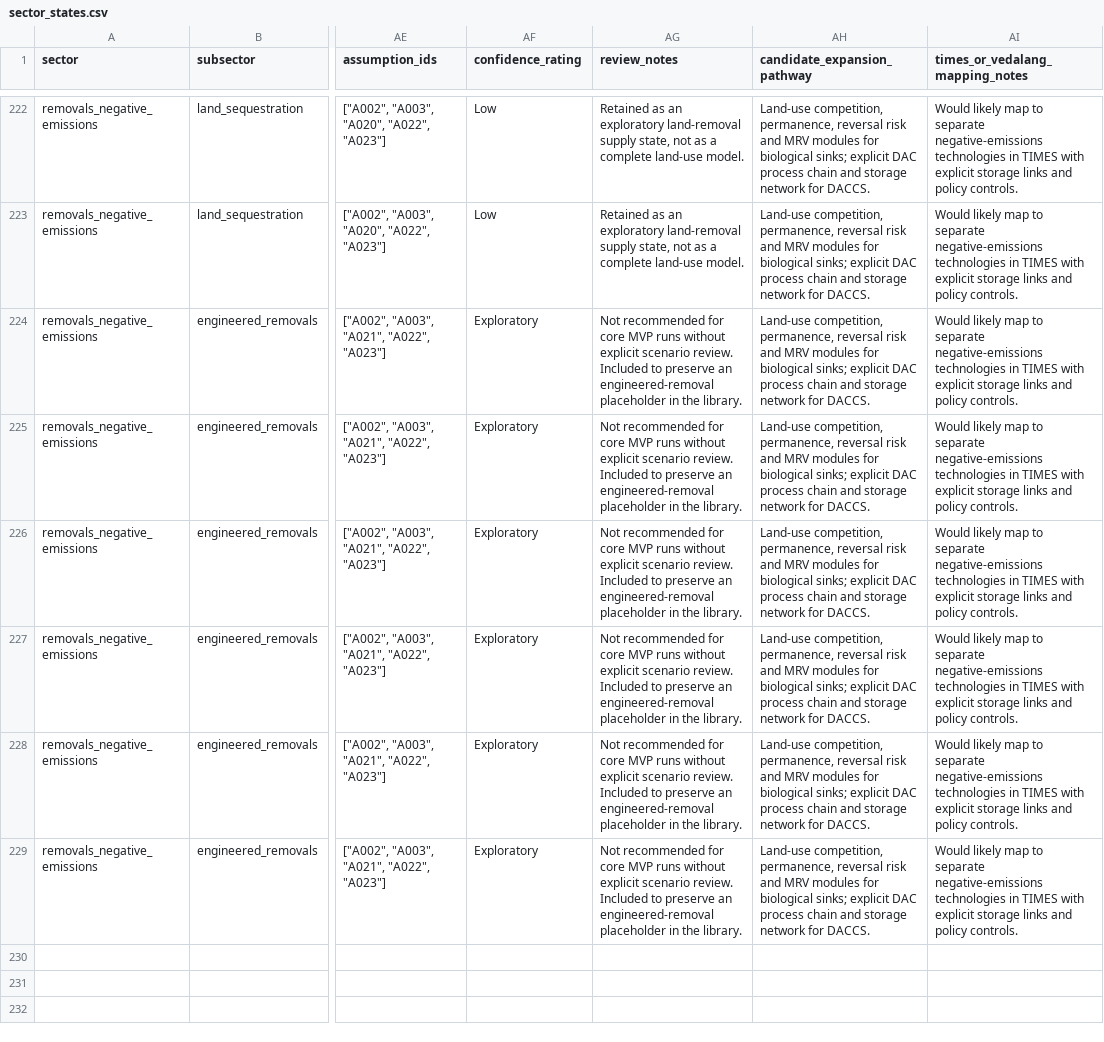
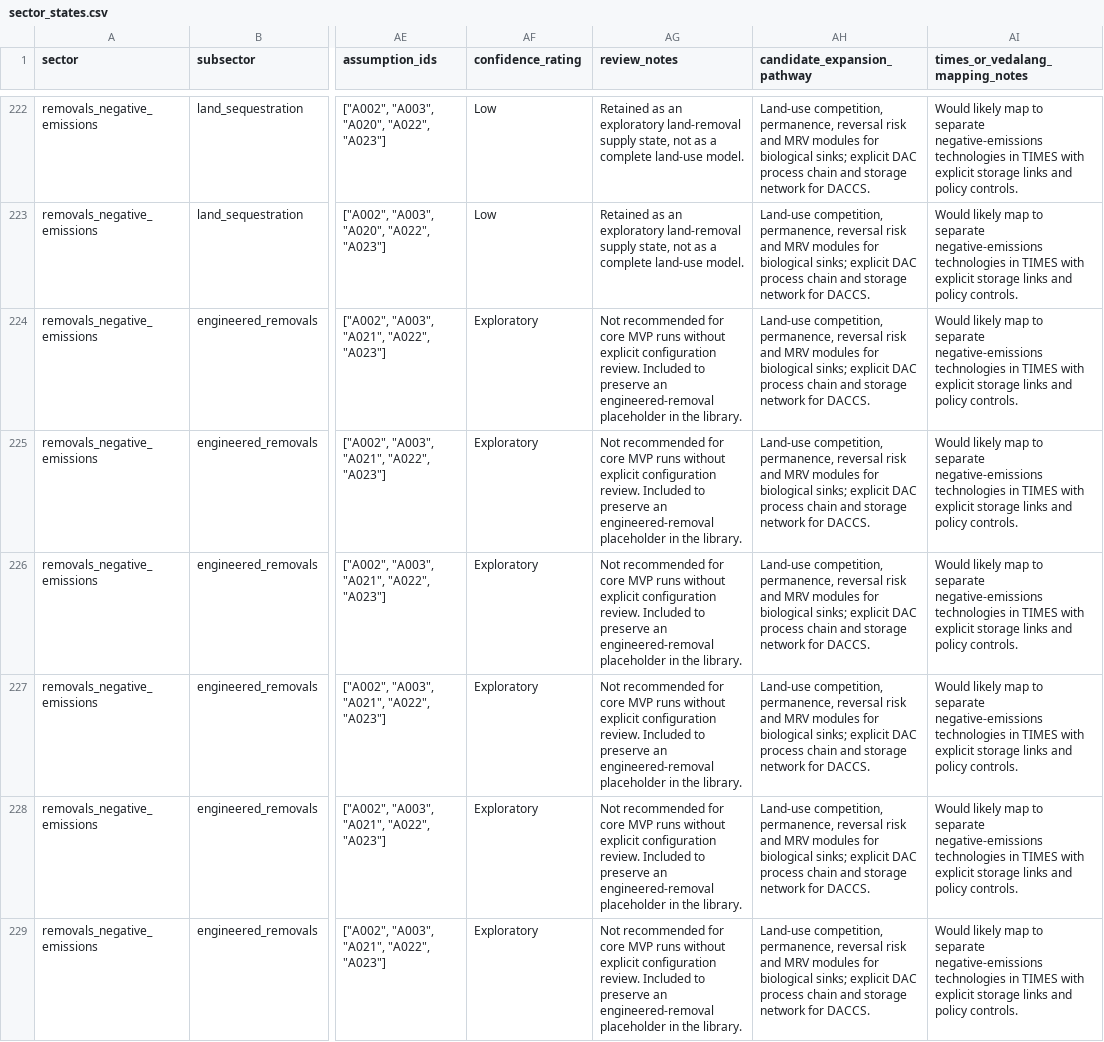
Before and after one commit to austimes/simple-msm, a CSV file: aus_phase1_sector_state_library/data/sector_states.csv, drawn as a sheet; only a part is shown, gaps mark what is left out; the diff names each change by its address in the sheet, - before the commit and + after, or states it on an @@ line.

```diff
--- a/aus_phase1_sector_state_library/data/sector_states.csv
+++ b/aus_phase1_sector_state_library/data/sector_states.csv
-AG224:AG229 (review_notes): …without explicit scenario review. Included…
+AG224:AG229 (review_notes): …without explicit configuration review. Included…
```
Also changed, not shown: aus_phase1_sector_state_library/data/assumptions_ledger.csv, aus_phase1_sector_state_library/data/source_ledger.csv, 15 other files.
